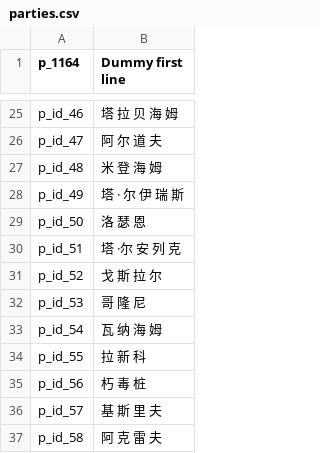
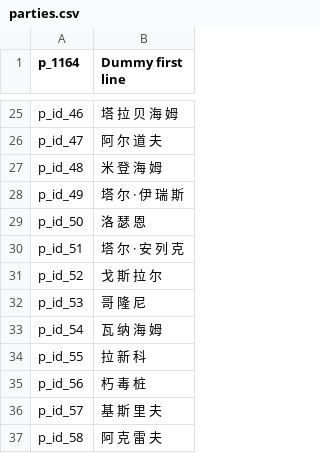
Before and after one commit to cqDiarmuid/diarmuidCNS, a CSV file: parties.csv, drawn as a sheet; only a part is shown, gaps mark what is left out; the diff names each change by its address in the sheet, - before the commit and + after, or states it on an @@ line.

```diff
--- a/parties.csv
+++ b/parties.csv
-B28 (Dummy first line): 塔 · 尔 伊 瑞 斯
+B28 (Dummy first line): 塔 尔 · 伊 瑞 斯
-B30 (Dummy first line): 塔 ·尔 安 列 克
+B30 (Dummy first line): 塔 尔 · 安 列 克
```
Also changed, not shown: dialogs.csv, troops.csv.
